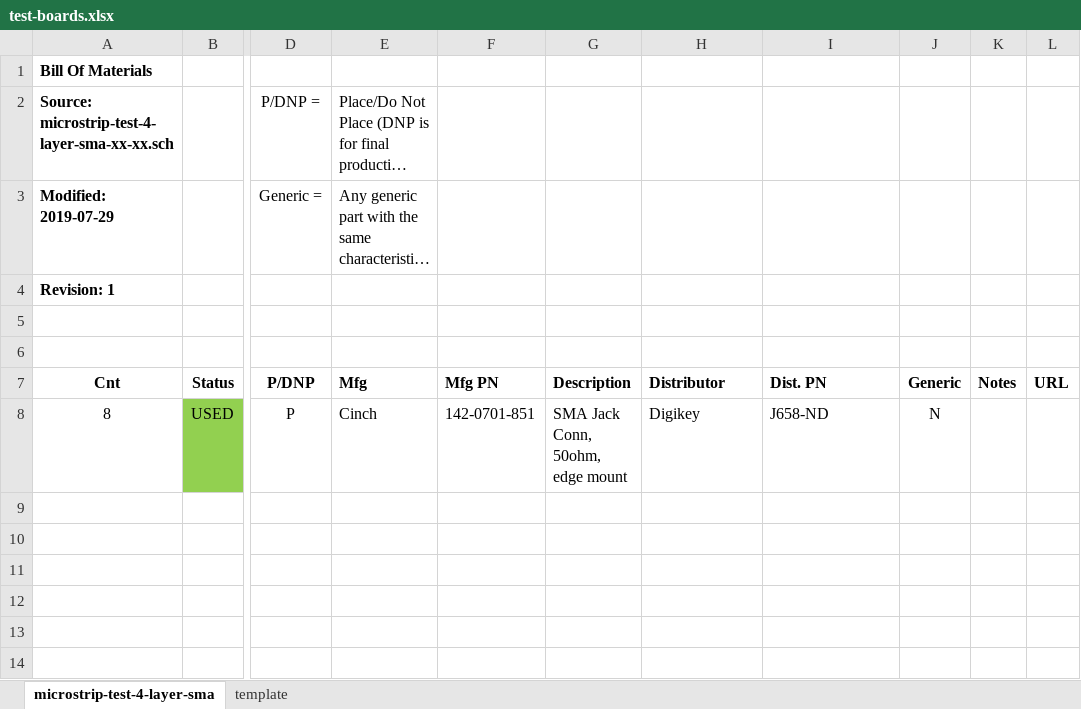
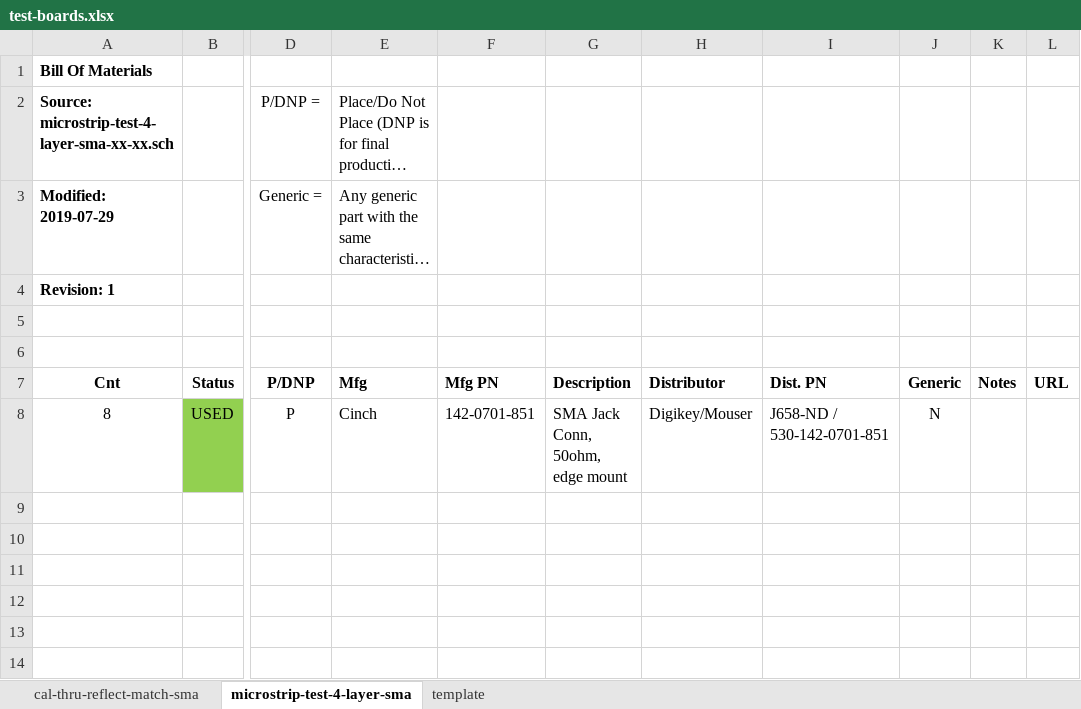
Before and after one commit to oresat/oresat-c3-rf, an Excel workbook: bom/test-boards.xlsx, sheet microstrip-test-4-layer-sma, drawn as a sheet; only a part is shown, gaps mark what is left out; long unchanged cells end in …; values as stored, in another font and other column widths than the file's, no borders; the diff names each change by its address in the sheet, - before the commit and + after, or states it on an @@ line.

```diff
--- a/bom/test-boards.xlsx (sheet microstrip-test-4-layer-sma)
+++ b/bom/test-boards.xlsx (sheet microstrip-test-4-layer-sma)
+sheet tab: cal-thru-reflect-match-sma
-H8: Digikey
+H8: Digikey/Mouser
-I8: J658-ND
+I8: J658-ND / 530-142-0701-851
```
Also changed, not shown: bom/amps.xlsx, bom/filter-misc.xlsx, 1 other file.
